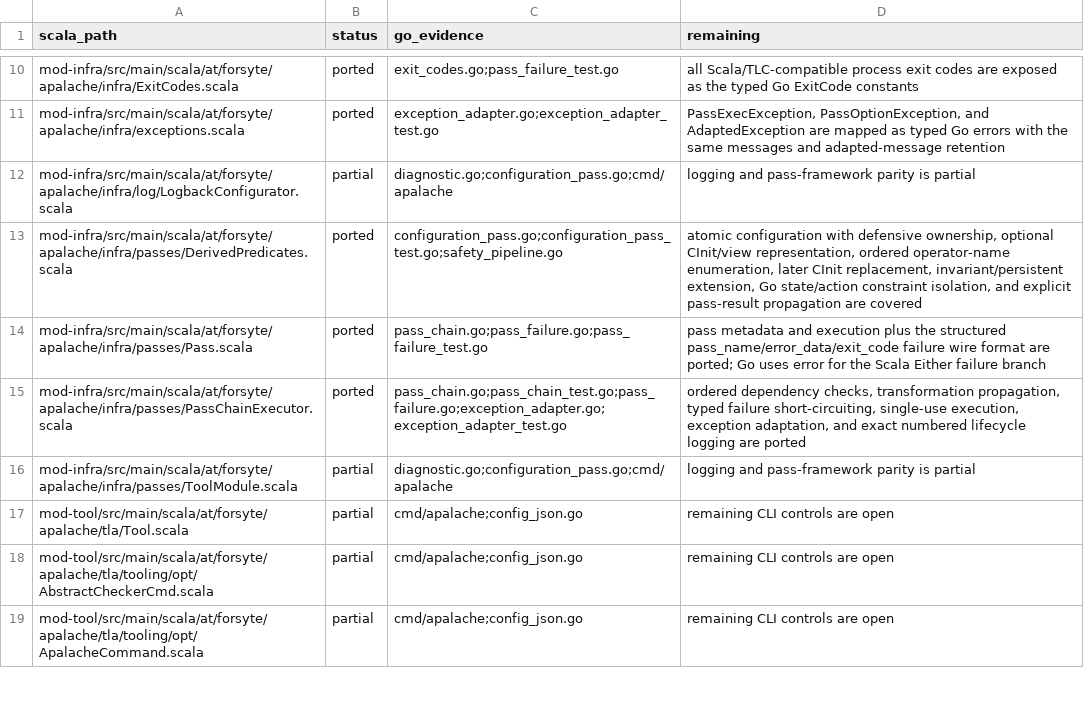
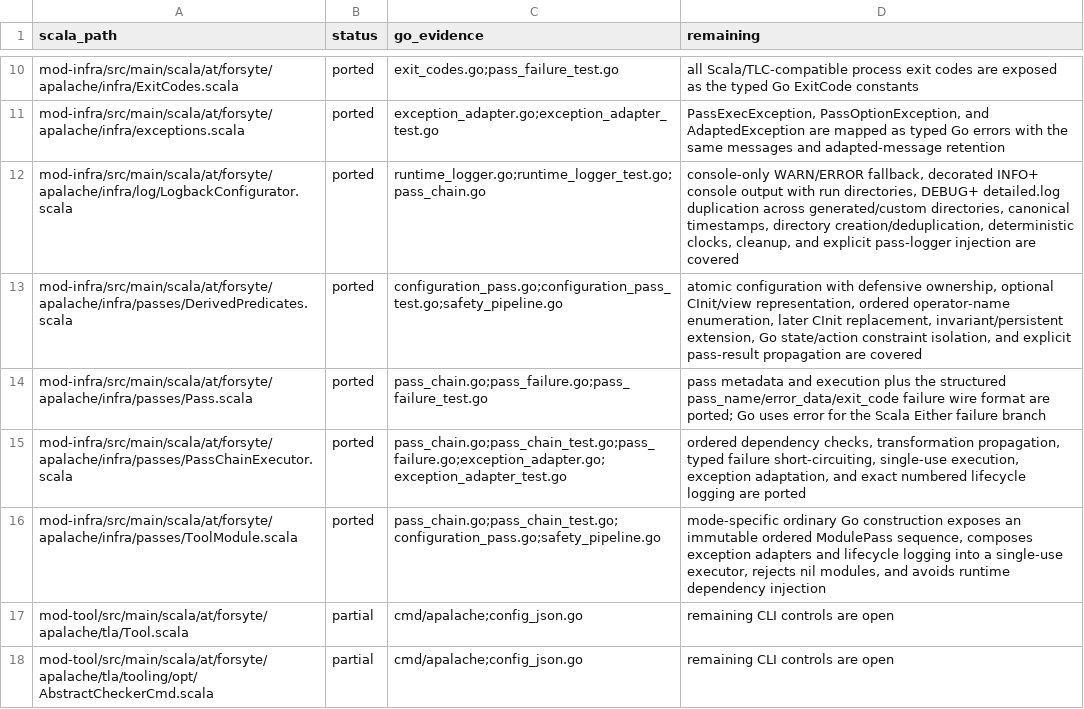
Before and after one commit to glycerine/apalache-go, a TSV file: pkg/SCALA_PORT_MANIFEST.tsv, drawn as a sheet; only a part is shown, gaps mark what is left out; the shorter side is filled out with more unchanged rows.

Commit message:
complete tool module logging runtime

```diff
--- a/pkg/SCALA_PORT_MANIFEST.tsv
+++ b/pkg/SCALA_PORT_MANIFEST.tsv
@@ -11,3 +11,3 @@ mod-infra/src/main/scala/at/forsyte/apalache/infra/ExitCodes.scala	ported	exit_c
 mod-infra/src/main/scala/at/forsyte/apalache/infra/exceptions.scala	ported	exception_adapter.go;exception_adapter_test.go	PassExecException, PassOptionException, and AdaptedException are mapped as typed Go errors with the same messages and adapted-message retention
-mod-infra/src/main/scala/at/forsyte/apalache/infra/log/LogbackConfigurator.scala	partial	diagnostic.go;configuration_pass.go;cmd/apalache	logging and pass-framework parity is partial
+mod-infra/src/main/scala/at/forsyte/apalache/infra/log/LogbackConfigurator.scala	ported	runtime_logger.go;runtime_logger_test.go;pass_chain.go	console-only WARN/ERROR fallback, decorated INFO+ console output with run directories, DEBUG+ detailed.log duplication across generated/custom directories, canonical timestamps, directory creation/deduplication, deterministic clocks, cleanup, and explicit pass-logger injection are covered
 mod-infra/src/main/scala/at/forsyte/apalache/infra/passes/DerivedPredicates.scala	ported	configuration_pass.go;configuration_pass_test.go;safety_pipeline.go	atomic configuration with defensive ownership, optional CInit/view representation, ordered operator-name enumeration, later CInit replacement, invariant/persistent extension, Go state/action constraint isolation, and explicit pass-result propagation are covered
@@ -15,3 +15,3 @@ mod-infra/src/main/scala/at/forsyte/apalache/infra/passes/Pass.scala	ported	pass
 mod-infra/src/main/scala/at/forsyte/apalache/infra/passes/PassChainExecutor.scala	ported	pass_chain.go;pass_chain_test.go;pass_failure.go;exception_adapter.go;exception_adapter_test.go	ordered dependency checks, transformation propagation, typed failure short-circuiting, single-use execution, exception adaptation, and exact numbered lifecycle logging are ported
-mod-infra/src/main/scala/at/forsyte/apalache/infra/passes/ToolModule.scala	partial	diagnostic.go;configuration_pass.go;cmd/apalache	logging and pass-framework parity is partial
+mod-infra/src/main/scala/at/forsyte/apalache/infra/passes/ToolModule.scala	ported	pass_chain.go;pass_chain_test.go;configuration_pass.go;safety_pipeline.go	mode-specific ordinary Go construction exposes an immutable ordered ModulePass sequence, composes exception adapters and lifecycle logging into a single-use executor, rejects nil modules, and avoids runtime dependency injection
 mod-tool/src/main/scala/at/forsyte/apalache/tla/Tool.scala	partial	cmd/apalache;config_json.go	remaining CLI controls are open
```
Also changed, not shown: 4 other files.
